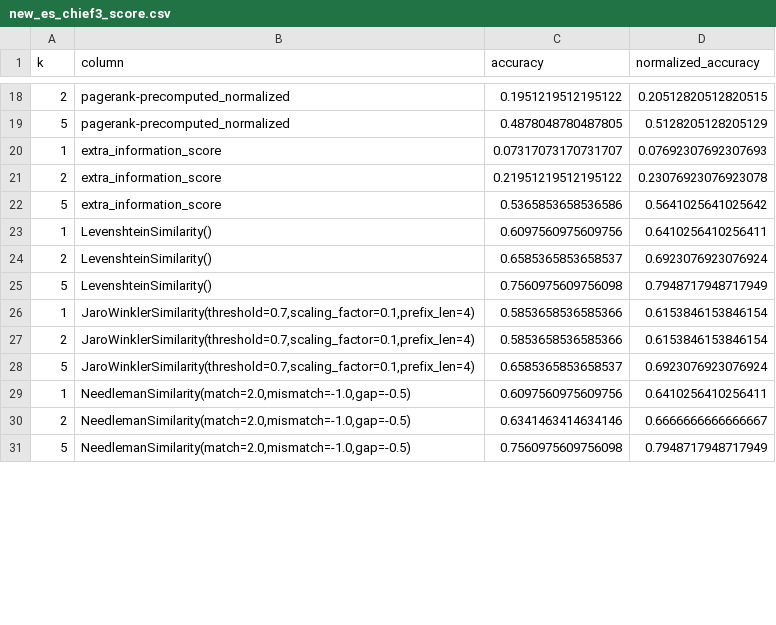
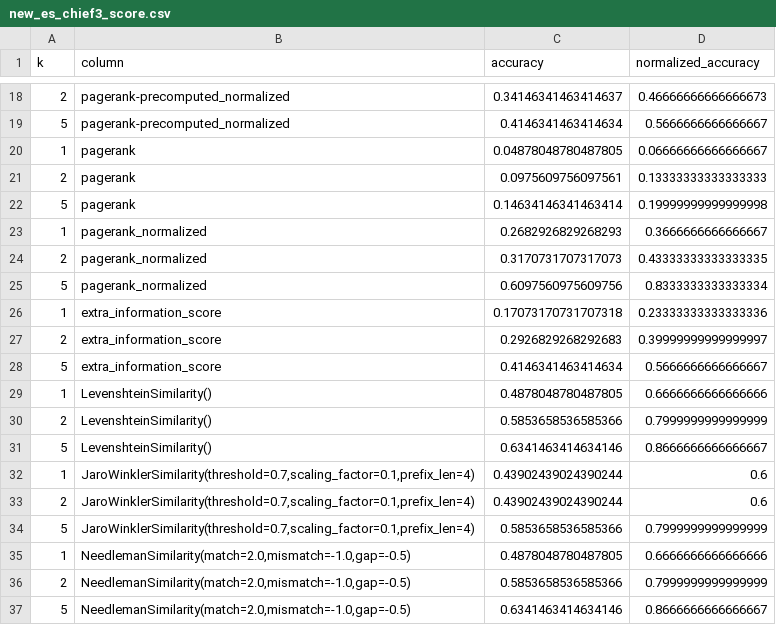
Before and after one commit to usc-isi-i2/table-linker, a CSV file: examples/chief/new_es_chief3_score.csv, drawn as a sheet; only a part is shown, gaps mark what is left out; the diff covers the shown part only.

```diff
--- a/examples/chief/new_es_chief3_score.csv
+++ b/examples/chief/new_es_chief3_score.csv
@@ -18,14 +18,20 @@ k,column,accuracy,normalized_accuracy
-2,pagerank-precomputed_normalized,0.1951219512195122,0.20512820512820515
-5,pagerank-precomputed_normalized,0.4878048780487805,0.5128205128205129
-1,extra_information_score,0.07317073170731707,0.07692307692307693
-2,extra_information_score,0.21951219512195122,0.23076923076923078
-5,extra_information_score,0.5365853658536586,0.5641025641025642
-1,LevenshteinSimilarity(),0.6097560975609756,0.6410256410256411
-2,LevenshteinSimilarity(),0.6585365853658537,0.6923076923076924
-5,LevenshteinSimilarity(),0.7560975609756098,0.7948717948717949
-1,"JaroWinklerSimilarity(threshold=0.7,scaling_factor=0.1,prefix_len=4)",0.5853658536585366,0.6153846153846154
-2,"JaroWinklerSimilarity(threshold=0.7,scaling_factor=0.1,prefix_len=4)",0.5853658536585366,0.6153846153846154
-5,"JaroWinklerSimilarity(threshold=0.7,scaling_factor=0.1,prefix_len=4)",0.6585365853658537,0.6923076923076924
-1,"NeedlemanSimilarity(match=2.0,mismatch=-1.0,gap=-0.5)",0.6097560975609756,0.6410256410256411
-2,"NeedlemanSimilarity(match=2.0,mismatch=-1.0,gap=-0.5)",0.6341463414634146,0.6666666666666667
-5,"NeedlemanSimilarity(match=2.0,mismatch=-1.0,gap=-0.5)",0.7560975609756098,0.7948717948717949
+2,pagerank-precomputed_normalized,0.34146341463414637,0.46666666666666673
+5,pagerank-precomputed_normalized,0.4146341463414634,0.5666666666666667
+1,pagerank,0.04878048780487805,0.06666666666666667
+2,pagerank,0.0975609756097561,0.13333333333333333
+5,pagerank,0.14634146341463414,0.19999999999999998
+1,pagerank_normalized,0.2682926829268293,0.3666666666666667
+2,pagerank_normalized,0.3170731707317073,0.43333333333333335
+5,pagerank_normalized,0.6097560975609756,0.8333333333333334
+1,extra_information_score,0.17073170731707318,0.23333333333333336
+2,extra_information_score,0.2926829268292683,0.39999999999999997
+5,extra_information_score,0.4146341463414634,0.5666666666666667
+1,LevenshteinSimilarity(),0.4878048780487805,0.6666666666666666
+2,LevenshteinSimilarity(),0.5853658536585366,0.7999999999999999
+5,LevenshteinSimilarity(),0.6341463414634146,0.8666666666666667
+1,"JaroWinklerSimilarity(threshold=0.7,scaling_factor=0.1,prefix_len=4)",0.43902439024390244,0.6
+2,"JaroWinklerSimilarity(threshold=0.7,scaling_factor=0.1,prefix_len=4)",0.43902439024390244,0.6
+5,"JaroWinklerSimilarity(threshold=0.7,scaling_factor=0.1,prefix_len=4)",0.5853658536585366,0.7999999999999999
+1,"NeedlemanSimilarity(match=2.0,mismatch=-1.0,gap=-0.5)",0.4878048780487805,0.6666666666666666
+2,"NeedlemanSimilarity(match=2.0,mismatch=-1.0,gap=-0.5)",0.5853658536585366,0.7999999999999999
+5,"NeedlemanSimilarity(match=2.0,mismatch=-1.0,gap=-0.5)",0.6341463414634146,0.8666666666666667
```
Also changed, not shown: 84 edited cells elsewhere in this file, 4 other files.
